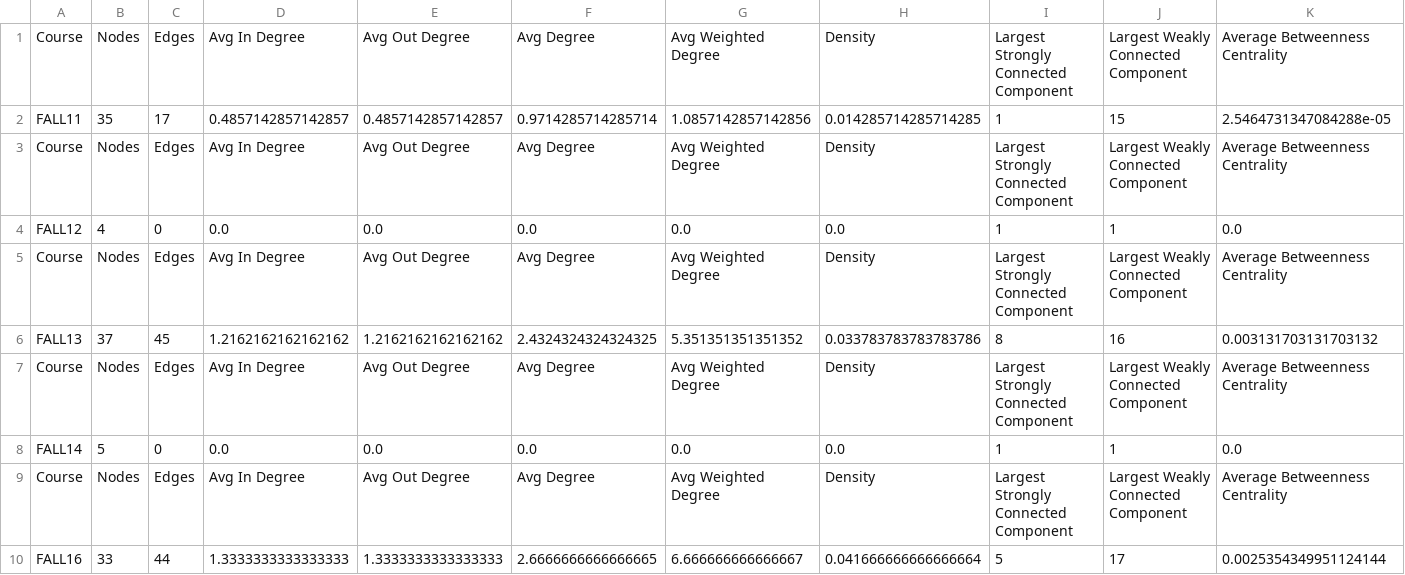
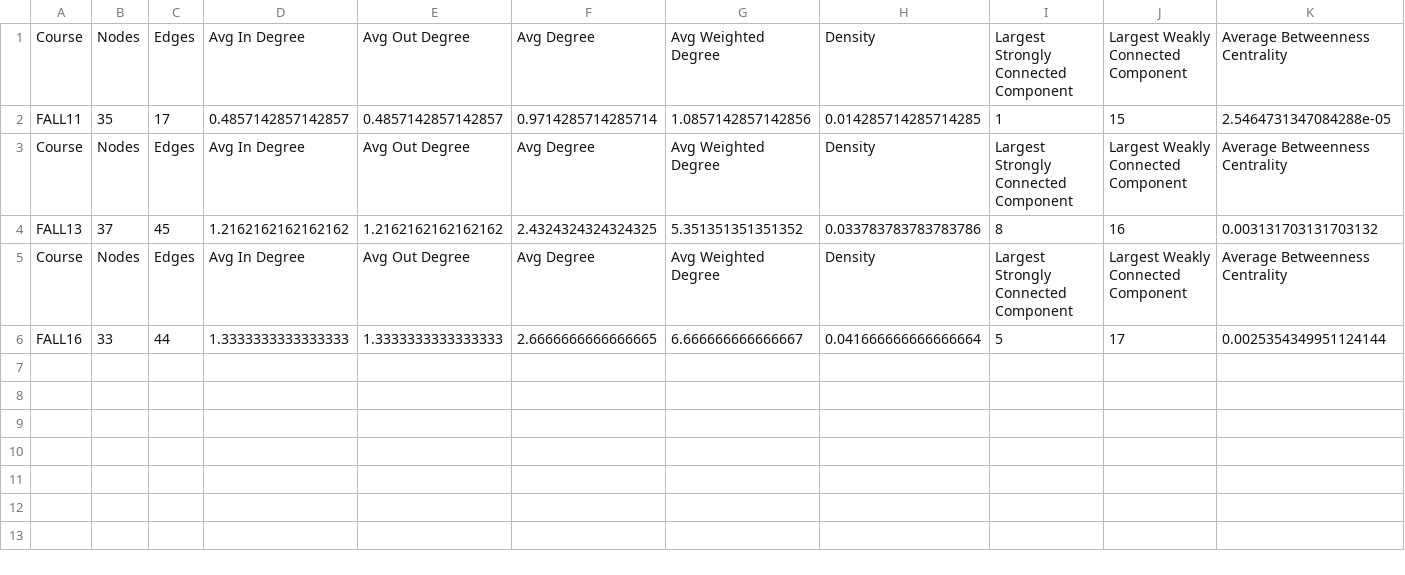
Before and after one commit to paepcke/piazza_downloads, a CSV file: stats/polsci350/average_stats.csv, drawn as a sheet; only a part is shown; rows hold the shown columns only; the diff names each change by its address in the sheet, - before the commit and + after, or states it on an @@ line.

```diff
--- a/stats/polsci350/average_stats.csv
+++ b/stats/polsci350/average_stats.csv
-row 4: FALL12 | 4 | 0 | 0.0 | 0.0 | 0.0 | 0.0 | 0.0 | 1 | 1 | 0.0
-row 5: Course | Nodes | Edges | Avg In Degree | Avg Out Degree | Avg Degree | Avg Weighted Degree | Density | Largest Strongly Connected Component | Largest Weakly Connected Component | Average Betweenness Centrality
-row 7: Course | Nodes | Edges | Avg In Degree | Avg Out Degree | Avg Degree | Avg Weighted Degree | Density | Largest Strongly Connected Component | Largest Weakly Connected Component | Average Betweenness Centrality
-row 8: FALL14 | 5 | 0 | 0.0 | 0.0 | 0.0 | 0.0 | 0.0 | 1 | 1 | 0.0
```
Also changed, not shown: stats/cs221/average_stats.csv, stats/mse252/average_stats.csv, 12 other files.
